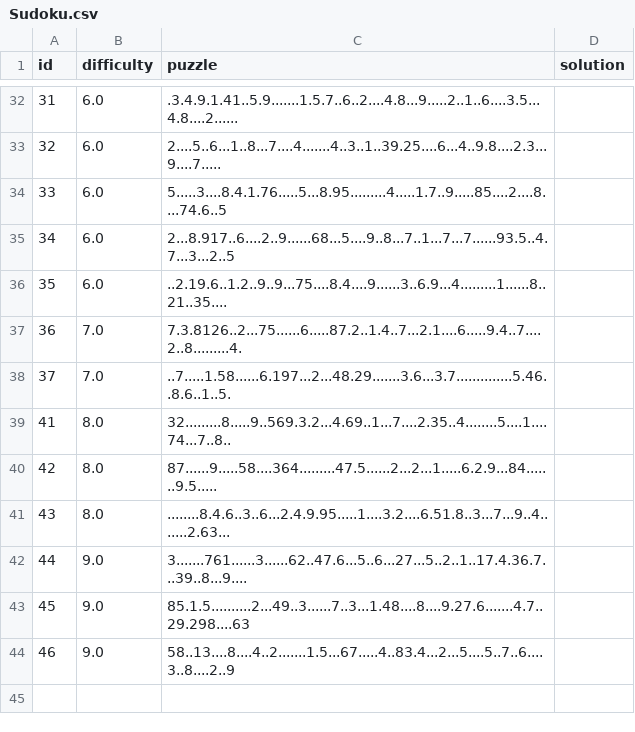
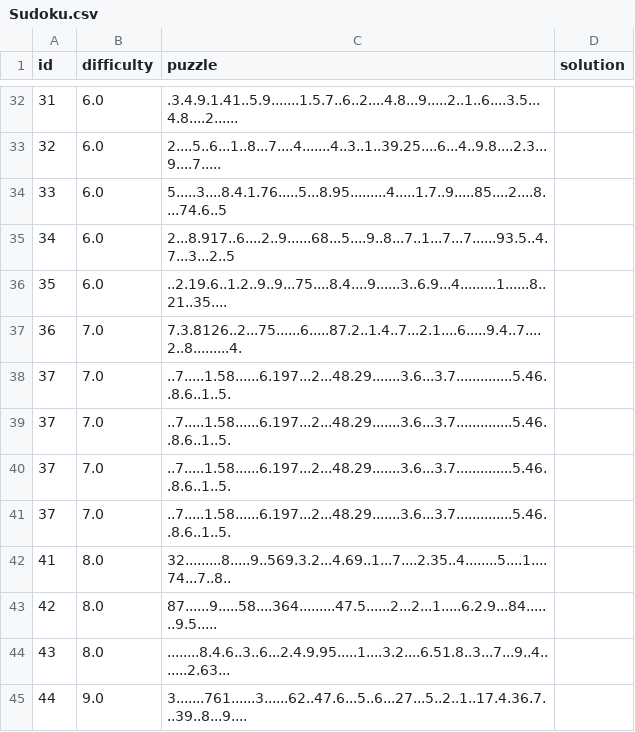
Before and after one commit to stisss/ConstraintSatisfactionProblem-sudokuAI, a CSV file: Data/Sudoku.csv, drawn as a sheet; only a part is shown, gaps mark what is left out; the shorter side is filled out with more unchanged rows; the diff names each change by its address in the sheet, - before the commit and + after, or states it on an @@ line.

```diff
--- a/Data/Sudoku.csv
+++ b/Data/Sudoku.csv
+row 39: 37 | 7.0 | ..7.....1.58......6.197...2...48.29.......3.6...3.7..............5.46..8.6..1..5.
+row 40: 37 | 7.0 | ..7.....1.58......6.197...2...48.29.......3.6...3.7..............5.46..8.6..1..5.
+row 41: 37 | 7.0 | ..7.....1.58......6.197...2...48.29.......3.6...3.7..............5.46..8.6..1..5.
```
Also changed, not shown: 7 other files.
